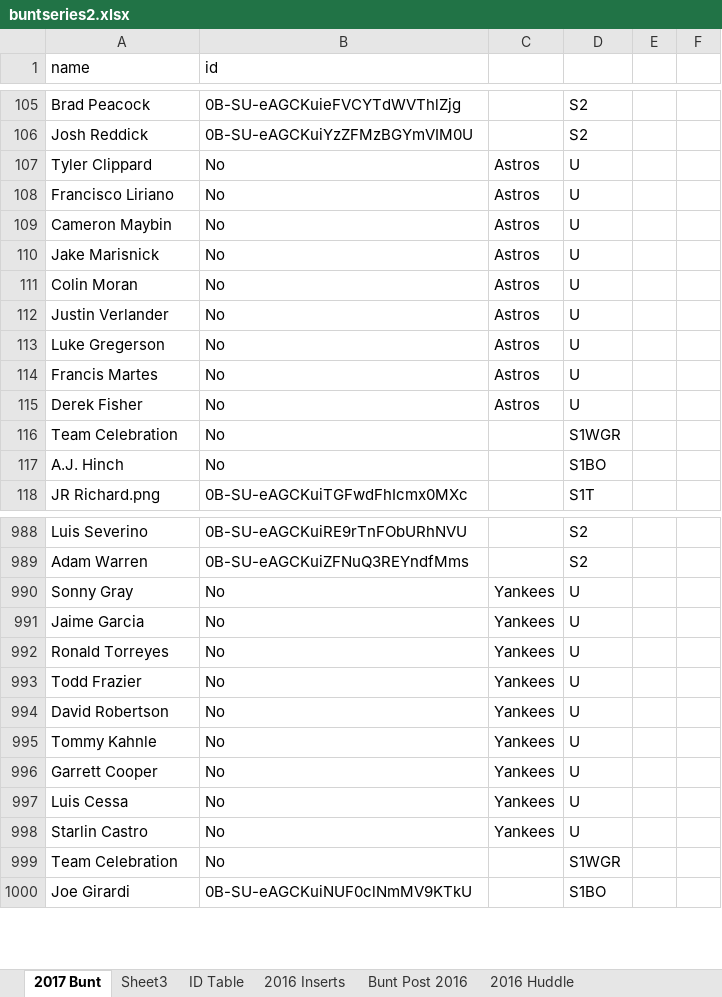
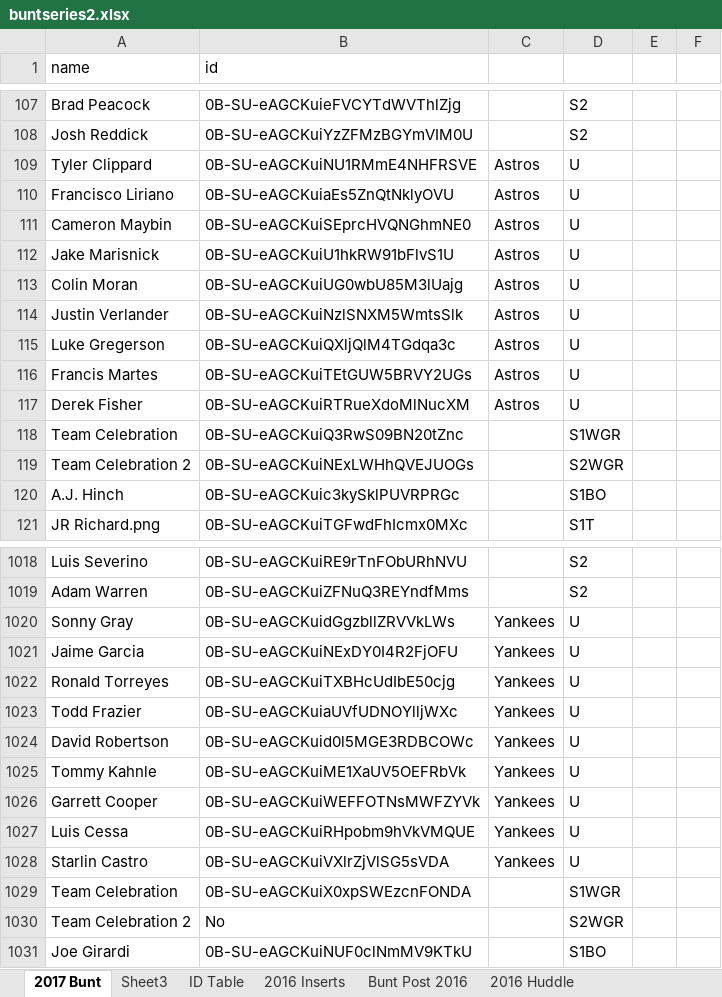
Before and after one commit to Wolfbane50/myApp, an Excel workbook: buntseries2.xlsx, sheet 2017 Bunt, drawn as a sheet; only a part is shown, gaps mark what is left out; values as stored, in another font and other column widths than the file's, no borders; conditional formats not drawn; addresses are those after the commit; the diff covers the shown part only; the diff names each change by its address in the sheet, - before the commit and + after, or states it on an @@ line.

Commit message:
Bunt Updates

```diff
--- a/buntseries2.xlsx (sheet 2017 Bunt)
+++ b/buntseries2.xlsx (sheet 2017 Bunt)
-B109 (id): No
+B109 (id): 0B-SU-eAGCKuiNU1RMmE4NHFRSVE
-B110 (id): No
+B110 (id): 0B-SU-eAGCKuiaEs5ZnQtNklyOVU
-B111 (id): No
+B111 (id): 0B-SU-eAGCKuiSEprcHVQNGhmNE0
-B112 (id): No
+B112 (id): 0B-SU-eAGCKuiU1hkRW91bFlvS1U
-B113 (id): No
+B113 (id): 0B-SU-eAGCKuiUG0wbU85M3lUajg
-B114 (id): No
+B114 (id): 0B-SU-eAGCKuiNzlSNXM5WmtsSlk
-B115 (id): No
+B115 (id): 0B-SU-eAGCKuiQXljQlM4TGdqa3c
-B116 (id): No
+B116 (id): 0B-SU-eAGCKuiTEtGUW5BRVY2UGs
-B117 (id): No
+B117 (id): 0B-SU-eAGCKuiRTRueXdoMlNucXM
-B118 (id): No
+B118 (id): 0B-SU-eAGCKuiQ3RwS09BN20tZnc
+row 119: Team Celebration 2 | 0B-SU-eAGCKuiNExLWHhQVEJUOGs |  | S2WGR
-B120 (id): No
+B120 (id): 0B-SU-eAGCKuic3kySklPUVRPRGc
-B1020 (id): No
+B1020 (id): 0B-SU-eAGCKuidGgzbllZRVVkLWs
-B1021 (id): No
+B1021 (id): 0B-SU-eAGCKuiNExDY0I4R2FjOFU
-B1022 (id): No
+B1022 (id): 0B-SU-eAGCKuiTXBHcUdIbE50cjg
-B1023 (id): No
+B1023 (id): 0B-SU-eAGCKuiaUVfUDNOYlljWXc
-B1024 (id): No
+B1024 (id): 0B-SU-eAGCKuid0l5MGE3RDBCOWc
-B1025 (id): No
+B1025 (id): 0B-SU-eAGCKuiME1XaUV5OEFRbVk
-B1026 (id): No
+B1026 (id): 0B-SU-eAGCKuiWEFFOTNsMWFZYVk
-B1027 (id): No
+B1027 (id): 0B-SU-eAGCKuiRHpobm9hVkVMQUE
-B1028 (id): No
+B1028 (id): 0B-SU-eAGCKuiVXlrZjVlSG5sVDA
-B1029 (id): No
+B1029 (id): 0B-SU-eAGCKuiX0xpSWEzcnFONDA
+row 1030: Team Celebration 2 | No |  | S2WGR
```
Also changed, not shown: 29 added rows and 137 edited cells elsewhere in this sheet, sheet Sheet3, 1 other file.
